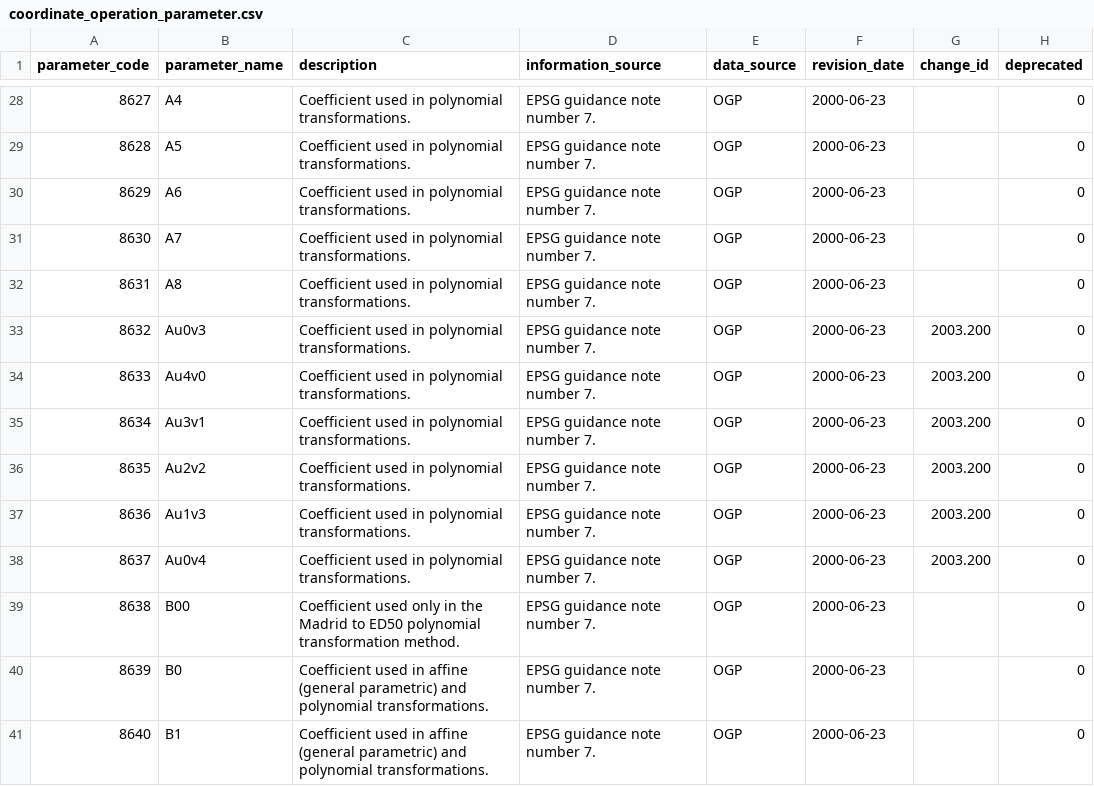
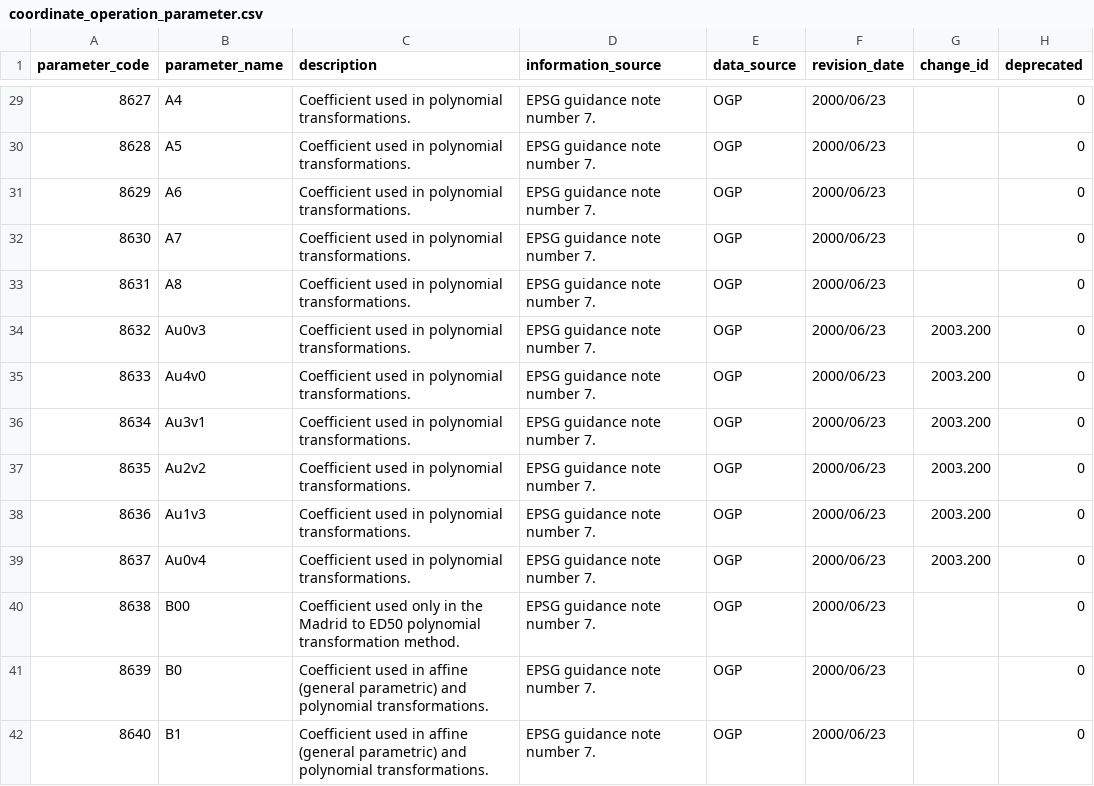
Before and after one commit to johanvdw/libgeotiff-git-mirror, a CSV file: geotiff/trunk/libgeotiff/csv/coordinate_operation_parameter.csv, drawn as a sheet; only a part is shown, gaps mark what is left out; the diff covers the shown part only.

```diff
--- a/geotiff/trunk/libgeotiff/csv/coordinate_operation_parameter.csv
+++ b/geotiff/trunk/libgeotiff/csv/coordinate_operation_parameter.csv
@@ -28,14 +33,14 @@ parameter_code,parameter_name,description,information_source,data_source,revisio
-8627,A4,Coefficient used in polynomial transformations.,EPSG guidance note number 7.,OGP,2000-06-23,,0
-8628,A5,Coefficient used in polynomial transformations.,EPSG guidance note number 7.,OGP,2000-06-23,,0
-8629,A6,Coefficient used in polynomial transformations.,EPSG guidance note number 7.,OGP,2000-06-23,,0
-8630,A7,Coefficient used in polynomial transformations.,EPSG guidance note number 7.,OGP,2000-06-23,,0
-8631,A8,Coefficient used in polynomial transformations.,EPSG guidance note number 7.,OGP,2000-06-23,,0
-8632,Au0v3,Coefficient used in polynomial transformations.,EPSG guidance note number 7.,OGP,2000-06-23,2003.200,0
-8633,Au4v0,Coefficient used in polynomial transformations.,EPSG guidance note number 7.,OGP,2000-06-23,2003.200,0
-8634,Au3v1,Coefficient used in polynomial transformations.,EPSG guidance note number 7.,OGP,2000-06-23,2003.200,0
-8635,Au2v2,Coefficient used in polynomial transformations.,EPSG guidance note number 7.,OGP,2000-06-23,2003.200,0
-8636,Au1v3,Coefficient used in polynomial transformations.,EPSG guidance note number 7.,OGP,2000-06-23,2003.200,0
-8637,Au0v4,Coefficient used in polynomial transformations.,EPSG guidance note number 7.,OGP,2000-06-23,2003.200,0
-8638,B00,Coefficient used only in the Madrid to ED50 polynomial transformation method.,EPSG guidance note number 7.,OGP,2000-06-23,,0
-8639,B0,Coefficient used in affine (general parametric) and polynomial transformations.,EPSG guidance note number 7.,OGP,2000-06-23,,0
-8640,B1,Coefficient used in affine (general parametric) and polynomial transformations.,EPSG guidance note number 7.,OGP,2000-06-23,,0
+8627,A4,Coefficient used in polynomial transformations.,EPSG guidance note number 7.,OGP,2000/06/23,,0
+8628,A5,Coefficient used in polynomial transformations.,EPSG guidance note number 7.,OGP,2000/06/23,,0
+8629,A6,Coefficient used in polynomial transformations.,EPSG guidance note number 7.,OGP,2000/06/23,,0
+8630,A7,Coefficient used in polynomial transformations.,EPSG guidance note number 7.,OGP,2000/06/23,,0
+8631,A8,Coefficient used in polynomial transformations.,EPSG guidance note number 7.,OGP,2000/06/23,,0
+8632,Au0v3,Coefficient used in polynomial transformations.,EPSG guidance note number 7.,OGP,2000/06/23,2003.200,0
+8633,Au4v0,Coefficient used in polynomial transformations.,EPSG guidance note number 7.,OGP,2000/06/23,2003.200,0
+8634,Au3v1,Coefficient used in polynomial transformations.,EPSG guidance note number 7.,OGP,2000/06/23,2003.200,0
+8635,Au2v2,Coefficient used in polynomial transformations.,EPSG guidance note number 7.,OGP,2000/06/23,2003.200,0
+8636,Au1v3,Coefficient used in polynomial transformations.,EPSG guidance note number 7.,OGP,2000/06/23,2003.200,0
+8637,Au0v4,Coefficient used in polynomial transformations.,EPSG guidance note number 7.,OGP,2000/06/23,2003.200,0
+8638,B00,Coefficient used only in the Madrid to ED50 polynomial transformation method.,EPSG guidance note number 7.,OGP,2000/06/23,,0
+8639,B0,Coefficient used in affine (general parametric) and polynomial transformations.,EPSG guidance note number 7.,OGP,2000/06/23,,0
+8640,B1,Coefficient used in affine (general parametric) and polynomial transformations.,EPSG guidance note number 7.,OGP,2000/06/23,,0
```
Also changed, not shown: 1 added row and 164 edited cells elsewhere in this file, geotiff/trunk/libgeotiff/csv/coordinate_axis.csv, geotiff/trunk/libgeotiff/csv/coordinate_system.csv, 17 other files.
